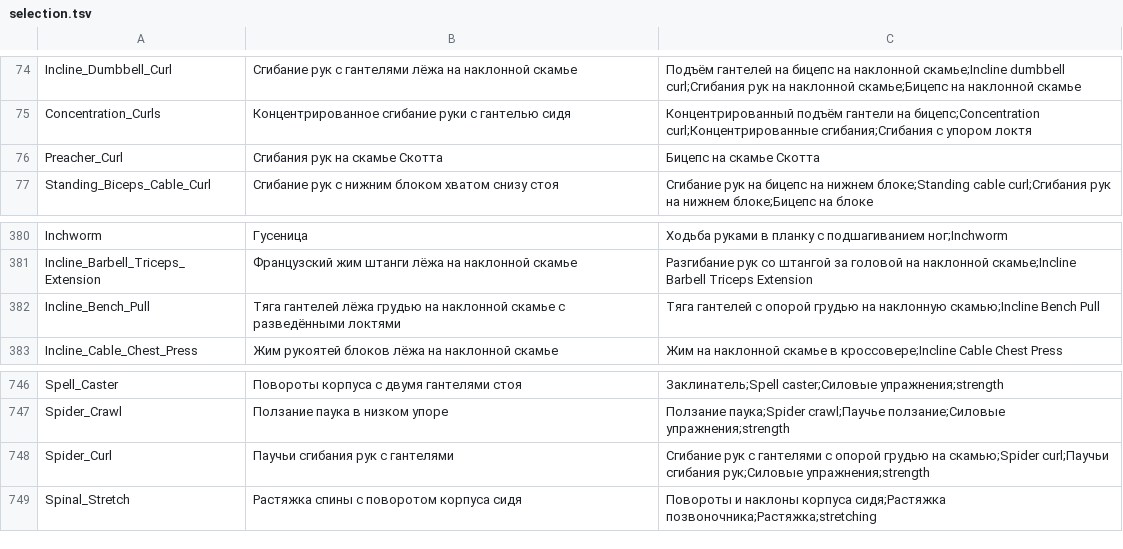
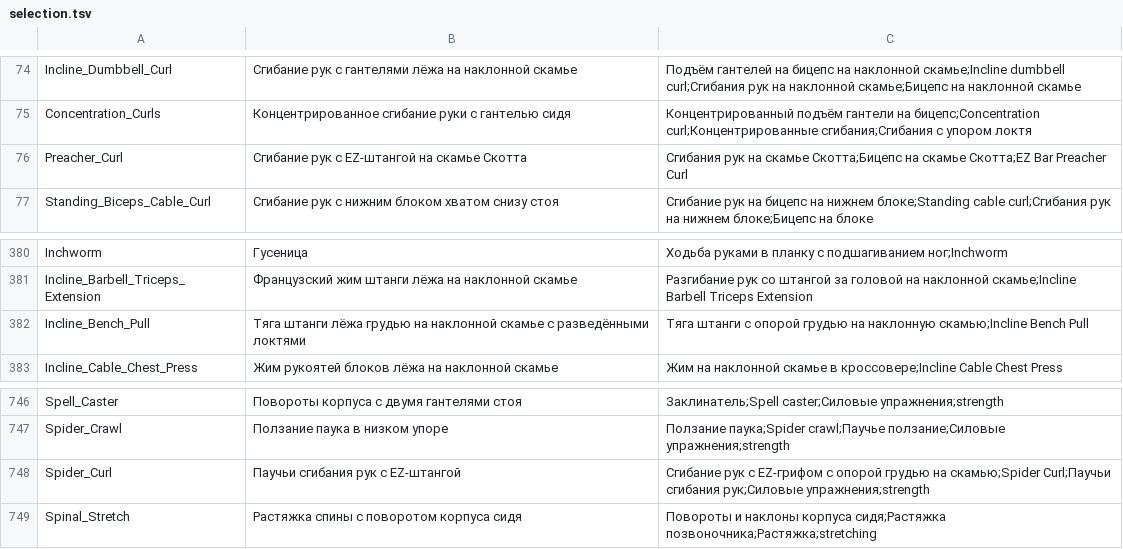
Before and after one commit to KeltorHD/Fitness-Tracker, a TSV file: Data/ExerciseLibrary/selection.tsv, drawn as a sheet; only a part is shown, gaps mark what is left out.

```diff
--- a/Data/ExerciseLibrary/selection.tsv
+++ b/Data/ExerciseLibrary/selection.tsv
@@ -75,3 +75,3 @@ Incline_Dumbbell_Curl	Сгибание рук с гантелями лёжа н
 Concentration_Curls	Концентрированное сгибание руки с гантелью сидя	Концентрированный подъём гантели на бицепс;Concentration curl;Концентрированные сгибания;Сгибания с упором локтя
-Preacher_Curl	Сгибания рук на скамье Скотта	Бицепс на скамье Скотта
+Preacher_Curl	Сгибание рук с EZ-штангой на скамье Скотта	Сгибания рук на скамье Скотта;Бицепс на скамье Скотта;EZ Bar Preacher Curl
 Standing_Biceps_Cable_Curl	Сгибание рук с нижним блоком хватом снизу стоя	Сгибание рук на бицепс на нижнем блоке;Standing cable curl;Сгибания рук на нижнем блоке;Бицепс на блоке
@@ -381,3 +381,3 @@ Inchworm	Гусеница	Ходьба руками в планку с подш
 Incline_Barbell_Triceps_Extension	Французский жим штанги лёжа на наклонной скамье	Разгибание рук со штангой за головой на наклонной скамье;Incline Barbell Triceps Extension
-Incline_Bench_Pull	Тяга гантелей лёжа грудью на наклонной скамье с разведёнными локтями	Тяга гантелей с опорой грудью на наклонную скамью;Incline Bench Pull
+Incline_Bench_Pull	Тяга штанги лёжа грудью на наклонной скамье с разведёнными локтями	Тяга штанги с опорой грудью на наклонную скамью;Incline Bench Pull
 Incline_Cable_Chest_Press	Жим рукоятей блоков лёжа на наклонной скамье	Жим на наклонной скамье в кроссовере;Incline Cable Chest Press
@@ -747,3 +747,3 @@ Spell_Caster	Повороты корпуса с двумя гантелями с
 Spider_Crawl	Ползание паука в низком упоре	Ползание паука;Spider crawl;Паучье ползание;Силовые упражнения;strength
-Spider_Curl	Паучьи сгибания рук с гантелями	Сгибание рук с гантелями с опорой грудью на скамью;Spider curl;Паучьи сгибания рук;Силовые упражнения;strength
+Spider_Curl	Паучьи сгибания рук с EZ-штангой	Сгибание рук с EZ-грифом с опорой грудью на скамью;Spider Curl;Паучьи сгибания рук;Силовые упражнения;strength
 Spinal_Stretch	Растяжка спины с поворотом корпуса сидя	Повороты и наклоны корпуса сидя;Растяжка позвоночника;Растяжка;stretching
```
Also changed, not shown: Data/ExerciseLibrary/instructions.ru.tsv, 6 other files.
